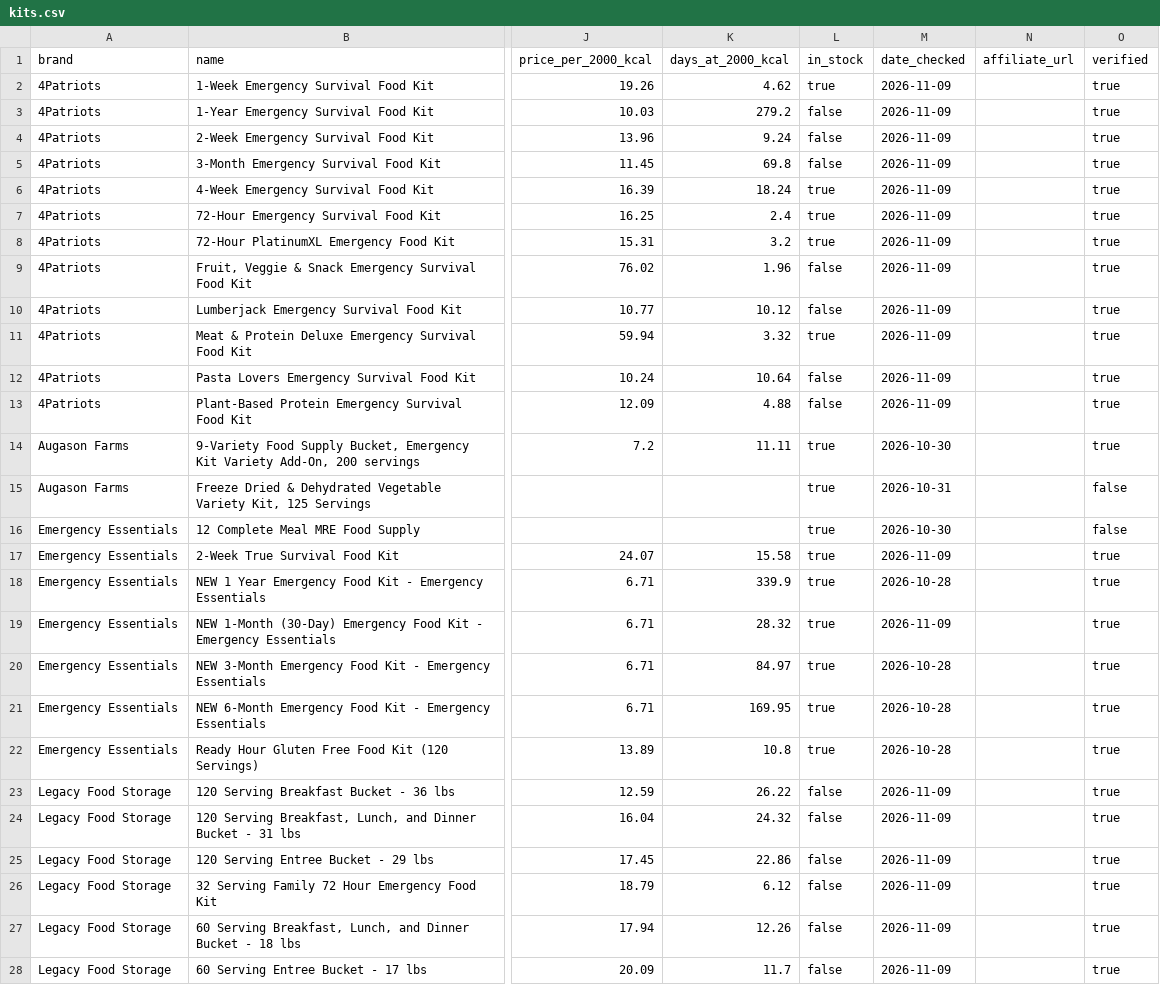
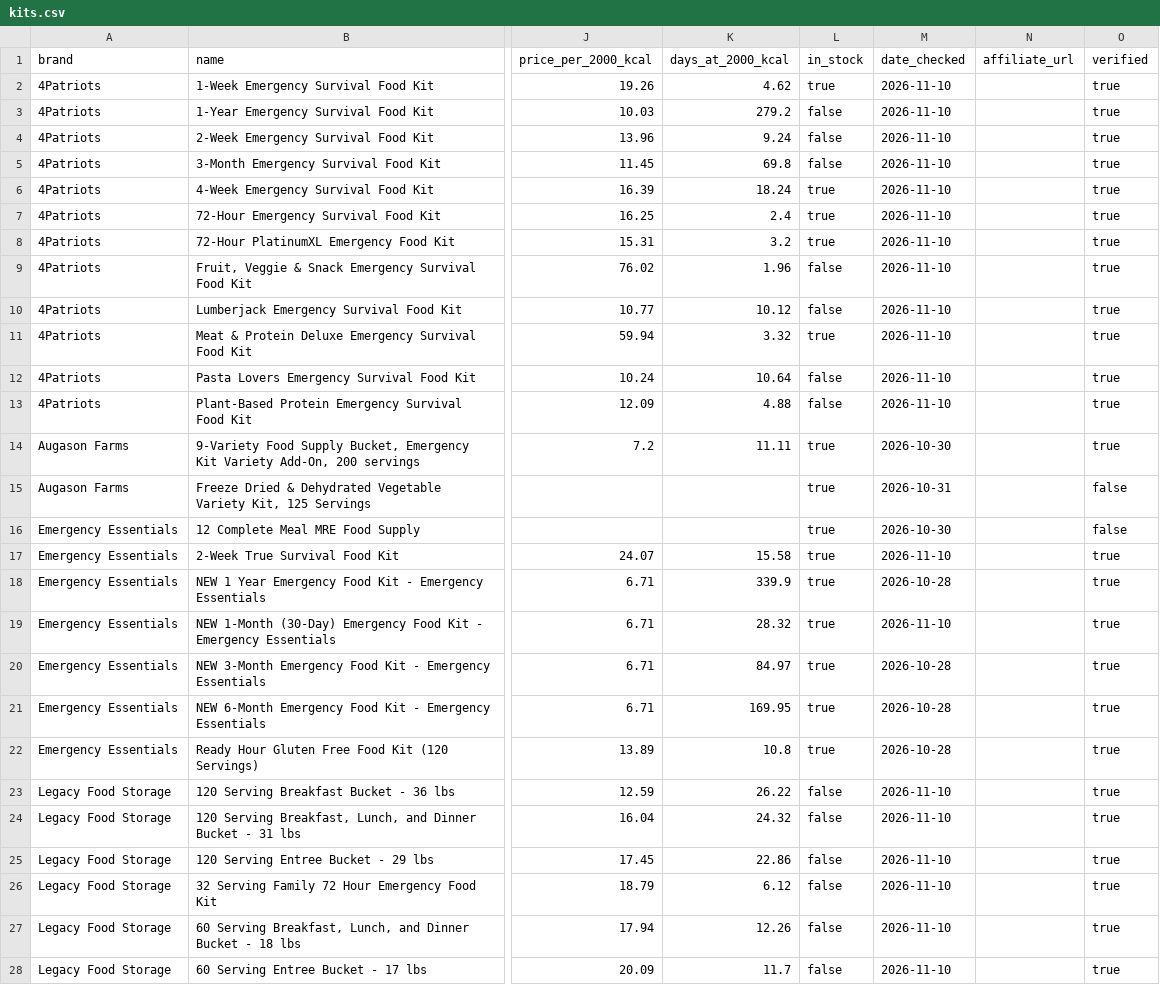
Before and after one commit to daeq-star/caloriecache, a CSV file: data/kits.csv, drawn as a sheet; only a part is shown, gaps mark what is left out; the diff covers the shown part only; the diff names each change by its address in the sheet, - before the commit and + after, or states it on an @@ line.

```diff
--- a/data/kits.csv
+++ b/data/kits.csv
-M2:M13 (date_checked): 2026-11-09
+M2:M13 (date_checked): 2026-11-10
-M17 (date_checked): 2026-11-09
+M17 (date_checked): 2026-11-10
-M19 (date_checked): 2026-11-09
+M19 (date_checked): 2026-11-10
-M23:M28 (date_checked): 2026-11-09
+M23:M28 (date_checked): 2026-11-10
```
Also changed, not shown: 36 edited cells elsewhere in this file, data/price_history.csv, 2 other files.
